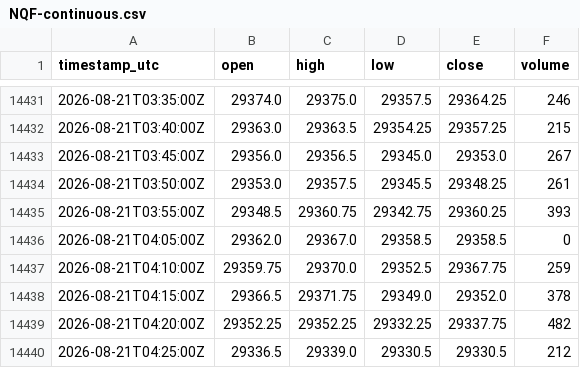
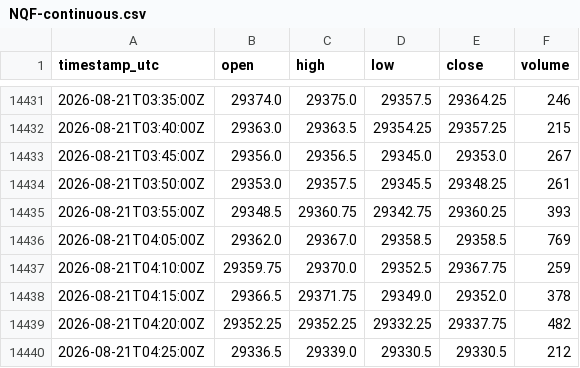
Before and after one commit to cjosh4toyotas-stack/silver-bullet-backtest, a CSV file: data/NQF-continuous.csv, drawn as a sheet; only a part is shown, gaps mark what is left out.

```diff
--- a/data/NQF-continuous.csv
+++ b/data/NQF-continuous.csv
@@ -14435,3 +14435,3 @@ timestamp_utc,open,high,low,close,volume
 2026-08-21T03:55:00Z,29348.5,29360.75,29342.75,29360.25,393
-2026-08-21T04:05:00Z,29362.0,29367.0,29358.5,29358.5,0
+2026-08-21T04:05:00Z,29362.0,29367.0,29358.5,29358.5,769
 2026-08-21T04:10:00Z,29359.75,29370.0,29352.5,29367.75,259
```
Also changed, not shown: data/markets/CL.csv, data/markets/ES.csv, 4 other files.
